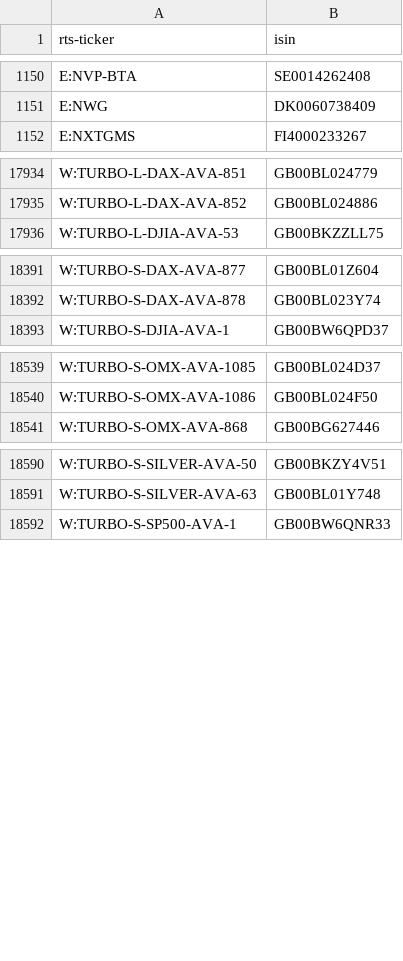
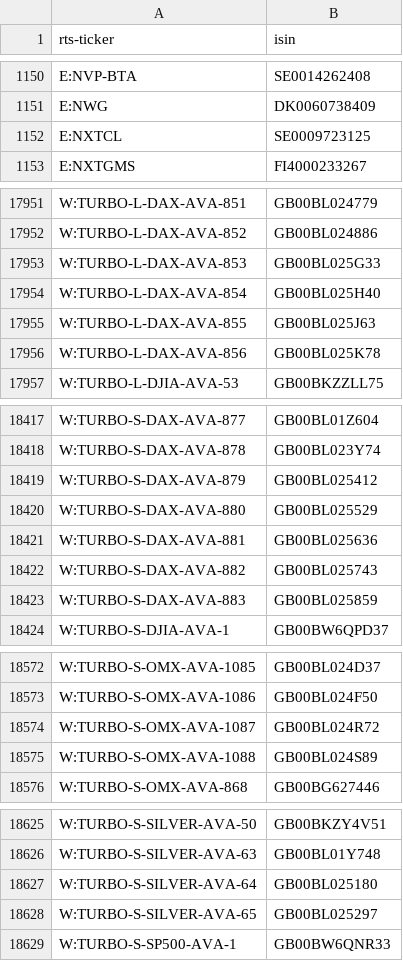
Before and after one commit to tradingview-dev/idc-expchains, a CSV file: isin/725.csv, drawn as a sheet; only a part is shown, gaps mark what is left out; the diff covers the shown part only.

```diff
--- a/isin/725.csv
+++ b/isin/725.csv
@@ -1151,2 +1151,3 @@ E:NVP-BTA,SE0014262408
 E:NWG,DK0060738409
+E:NXTCL,SE0009723125
 E:NXTGMS,FI4000233267
@@ -17935,2 +17952,6 @@ W:TURBO-L-DAX-AVA-851,GB00BL024779
 W:TURBO-L-DAX-AVA-852,GB00BL024886
+W:TURBO-L-DAX-AVA-853,GB00BL025G33
+W:TURBO-L-DAX-AVA-854,GB00BL025H40
+W:TURBO-L-DAX-AVA-855,GB00BL025J63
+W:TURBO-L-DAX-AVA-856,GB00BL025K78
 W:TURBO-L-DJIA-AVA-53,GB00BKZZLL75
@@ -18392,2 +18418,7 @@ W:TURBO-S-DAX-AVA-877,GB00BL01Z604
 W:TURBO-S-DAX-AVA-878,GB00BL023Y74
+W:TURBO-S-DAX-AVA-879,GB00BL025412
+W:TURBO-S-DAX-AVA-880,GB00BL025529
+W:TURBO-S-DAX-AVA-881,GB00BL025636
+W:TURBO-S-DAX-AVA-882,GB00BL025743
+W:TURBO-S-DAX-AVA-883,GB00BL025859
 W:TURBO-S-DJIA-AVA-1,GB00BW6QPD37
@@ -18540,2 +18573,4 @@ W:TURBO-S-OMX-AVA-1085,GB00BL024D37
 W:TURBO-S-OMX-AVA-1086,GB00BL024F50
+W:TURBO-S-OMX-AVA-1087,GB00BL024R72
+W:TURBO-S-OMX-AVA-1088,GB00BL024S89
 W:TURBO-S-OMX-AVA-868,GB00BG627446
@@ -18591,2 +18626,4 @@ W:TURBO-S-SILVER-AVA-50,GB00BKZY4V51
 W:TURBO-S-SILVER-AVA-63,GB00BL01Y748
+W:TURBO-S-SILVER-AVA-64,GB00BL025180
+W:TURBO-S-SILVER-AVA-65,GB00BL025297
 W:TURBO-S-SP500-AVA-1,GB00BW6QNR33
```
Also changed, not shown: 24 added rows elsewhere in this file, isin/295.csv, isin/357.csv, 29 other files.
